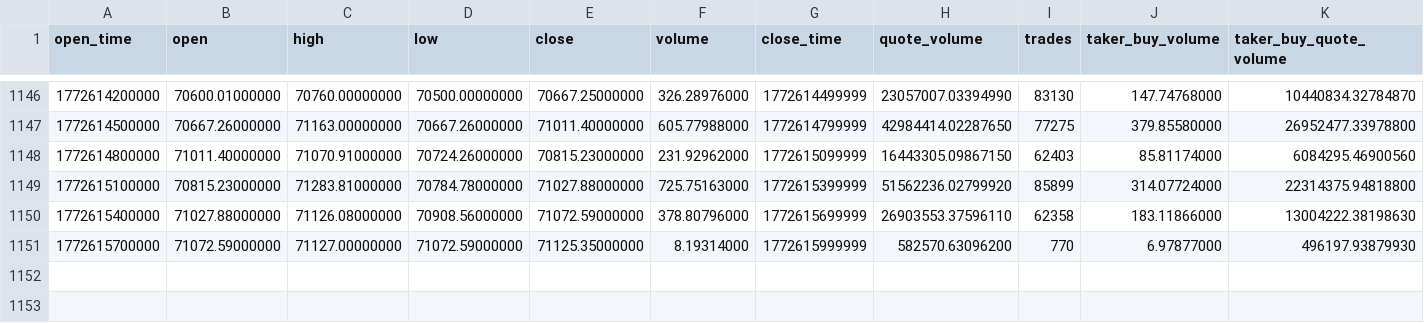
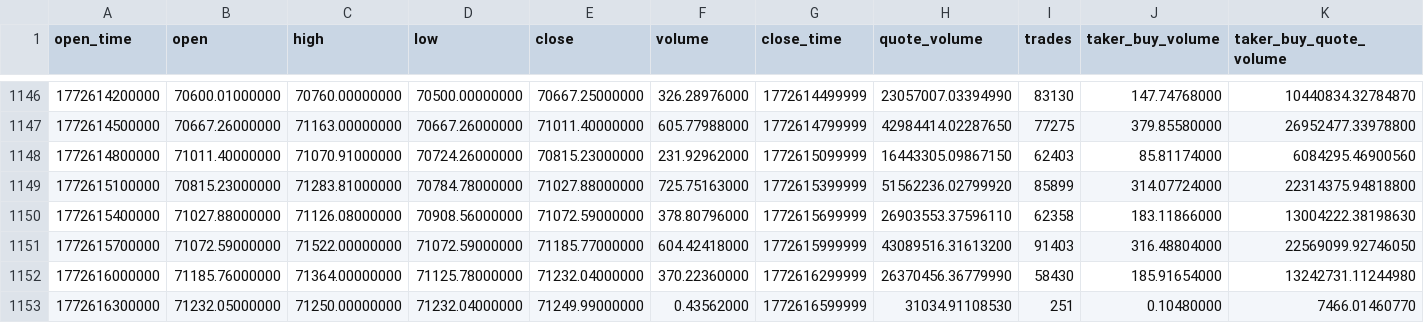
Before and after one commit to FrazC47/TradeBot, a CSV file: data/binance/BTCUSDT/5m.csv, drawn as a sheet; only a part is shown, gaps mark what is left out; rows hold the shown columns only; the diff names each change by its address in the sheet, - before the commit and + after, or states it on an @@ line.

```diff
--- a/data/binance/BTCUSDT/5m.csv
+++ b/data/binance/BTCUSDT/5m.csv
-C1151 (high): 71127.00000000
+C1151 (high): 71522.00000000
-E1151 (close): 71125.35000000
+E1151 (close): 71185.77000000
-F1151 (volume): 8.19314000
+F1151 (volume): 604.42418000
-H1151 (quote_volume): 582570.63096200
+H1151 (quote_volume): 43089516.31613200
-I1151 (trades): 770
+I1151 (trades): 91403
-J1151 (taker_buy_volume): 6.97877000
+J1151 (taker_buy_volume): 316.48804000
-K1151 (taker_buy_quote_volume): 496197.93879930
+K1151 (taker_buy_quote_volume): 22569099.92746050
+row 1152: 1772616000000 | 71185.76000000 | 71364.00000000 | 71125.78000000 | 71232.04000000 | 370.22360000 | 1772616299999 | 26370456.36779990 | 58430 | 185.91654000 | 13242731.11244980
+row 1153: 1772616300000 | 71232.05000000 | 71250.00000000 | 71232.04000000 | 71249.99000000 | 0.43562000 | 1772616599999 | 31034.91108530 | 251 | 0.10480000 | 7466.01460770
```
Also changed, not shown: data/binance/BNBUSDT/5m.csv, data/binance/ETHUSDT/5m.csv, 30 other files.
